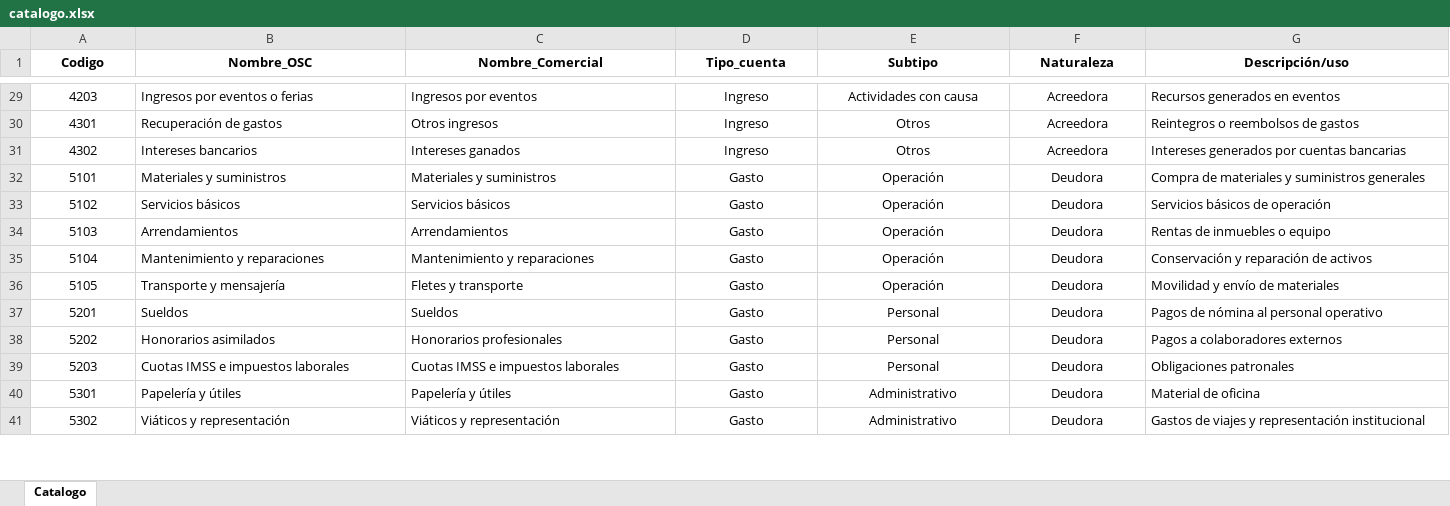
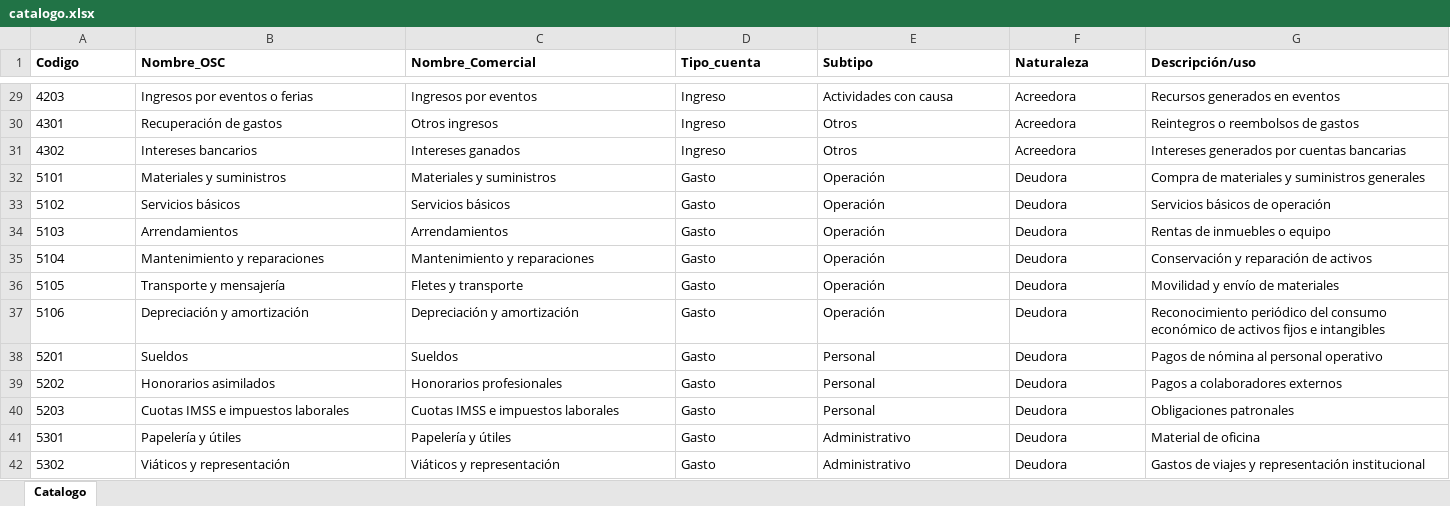
Before and after one commit to kagenomusuko-svg/aqorath, an Excel workbook: assets/catalogo.xlsx, sheet Catalogo, drawn as a sheet; only a part is shown, gaps mark what is left out; values as stored, in another font and other column widths than the file's, no borders; addresses are those after the commit; the diff covers the shown part only; the diff names each change by its address in the sheet, - before the commit and + after, or states it on an @@ line.

Commit message:
Phase 6K.1a: align depreciation contract with governed catalog

```diff
--- a/assets/catalogo.xlsx (sheet Catalogo)
+++ b/assets/catalogo.xlsx (sheet Catalogo)
-A1:G1 alignment: center
+A1:G1 alignment: left
-A29:A36 alignment: center
+A29:A36 alignment: left
-D29:F36 alignment: center
+D29:F36 alignment: left
+row 37: 5106 | Depreciación y amortización | Depreciación y amortización | Gasto | Operación | Deudora | Reconocimiento periódico del consumo económico de activos fijos e intangibles
-A38:A42 alignment: center
+A38:A42 alignment: left
-D38:F42 alignment: center
+D38:F42 alignment: left
```
Also changed, not shown: cell formats elsewhere in this sheet, 1 other file.
